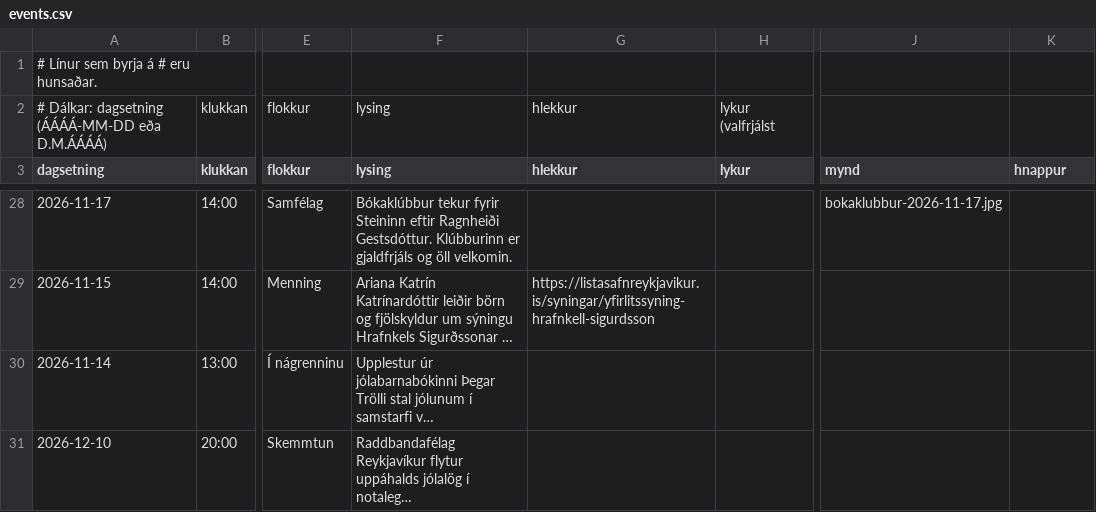
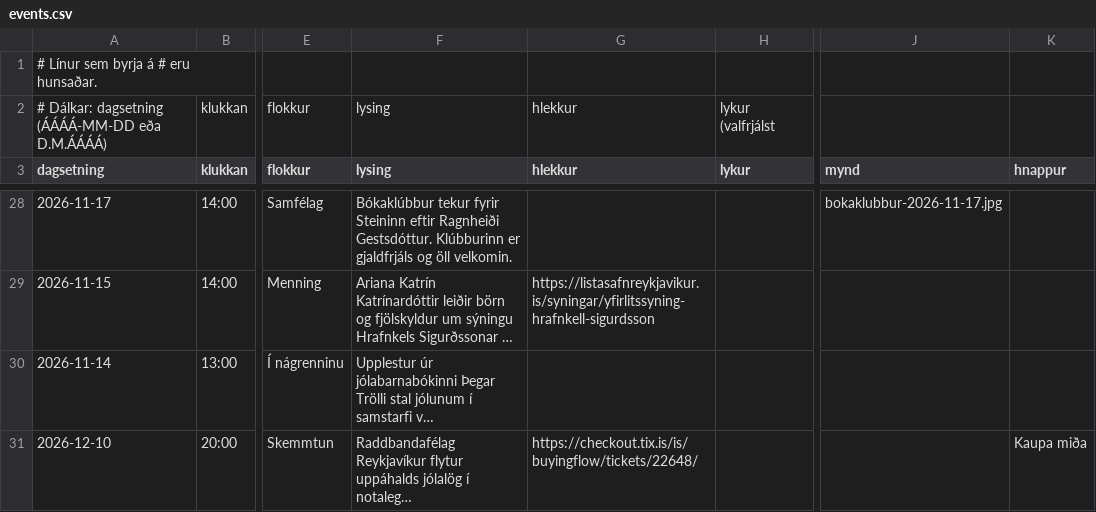
Before and after one commit to enzkrz/hlidaposturinn, a CSV file: data/events.csv, drawn as a sheet; only a part is shown, gaps mark what is left out; long unchanged cells end in …; the diff names each change by its address in the sheet, - before the commit and + after, or states it on an @@ line.

```diff
--- a/data/events.csv
+++ b/data/events.csv
-G31 (hlekkur): (empty)
+G31 (hlekkur): https://checkout.tix.is/is/buyingflow/tickets/22648/
-K31 (hnappur): (empty)
+K31 (hnappur): Kaupa miða
```
